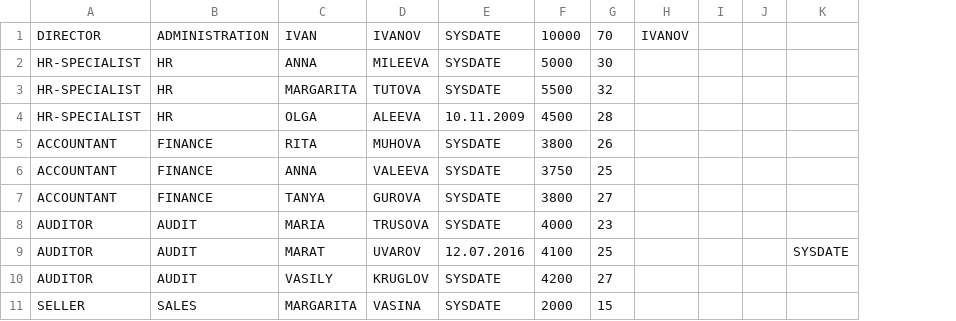
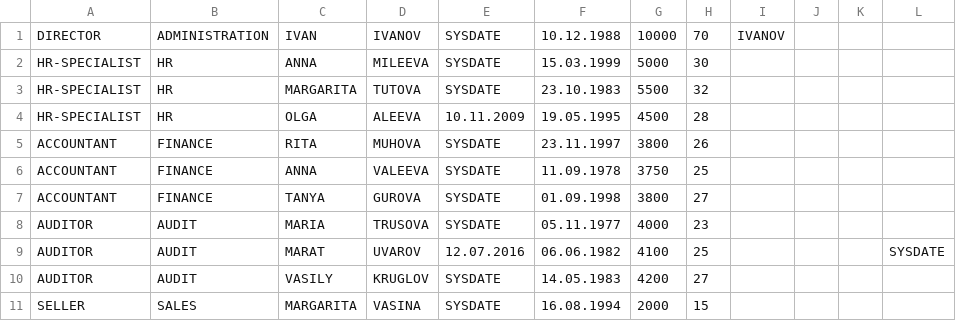
Before and after one commit to Kroklike/Java_EE_Project_OTUS, a CSV file: project-artifact/src/main/resources/DATA/EMPLOYEES.csv, drawn as a sheet; the diff names each change by its address in the sheet, - before the commit and + after, or states it on an @@ line.

```diff
--- a/project-artifact/src/main/resources/DATA/EMPLOYEES.csv
+++ b/project-artifact/src/main/resources/DATA/EMPLOYEES.csv
+column F, rows 1-11: 10.12.1988 | 15.03.1999 | 23.10.1983 | 19.05.1995 | 23.11.1997 | 11.09.1978 | 01.09.1998 | 05.11.1977 | 06.06.1982 | 14.05.1983 | 16.08.1994
```
Also changed, not shown: 18 other files.
